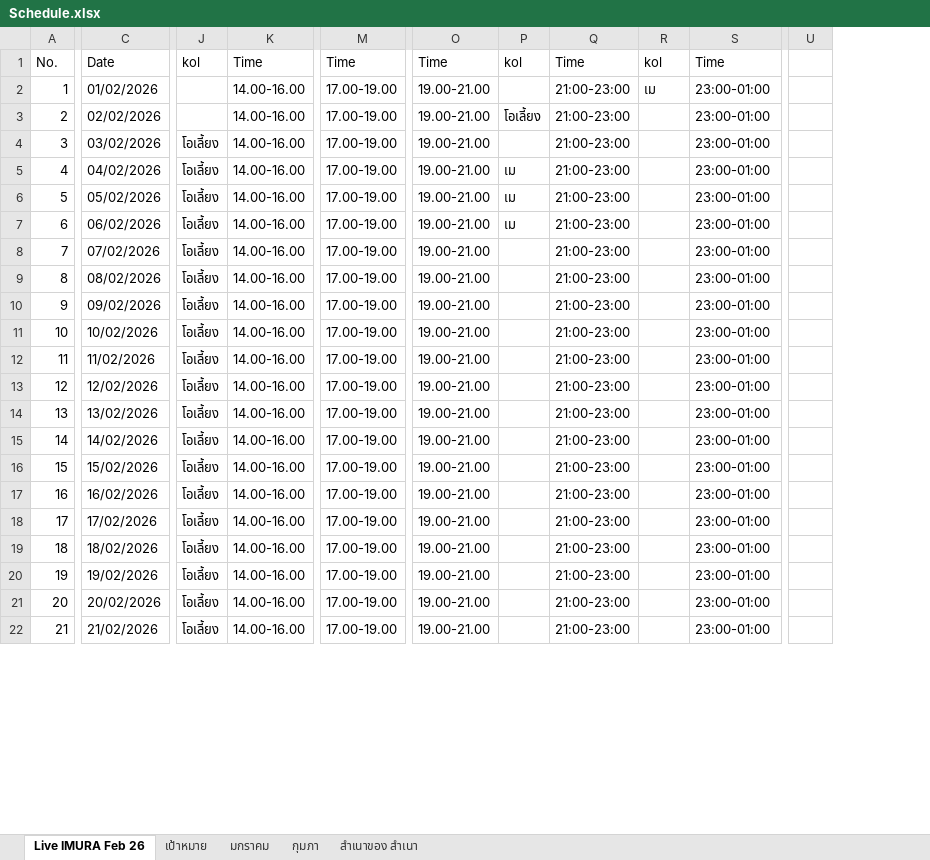
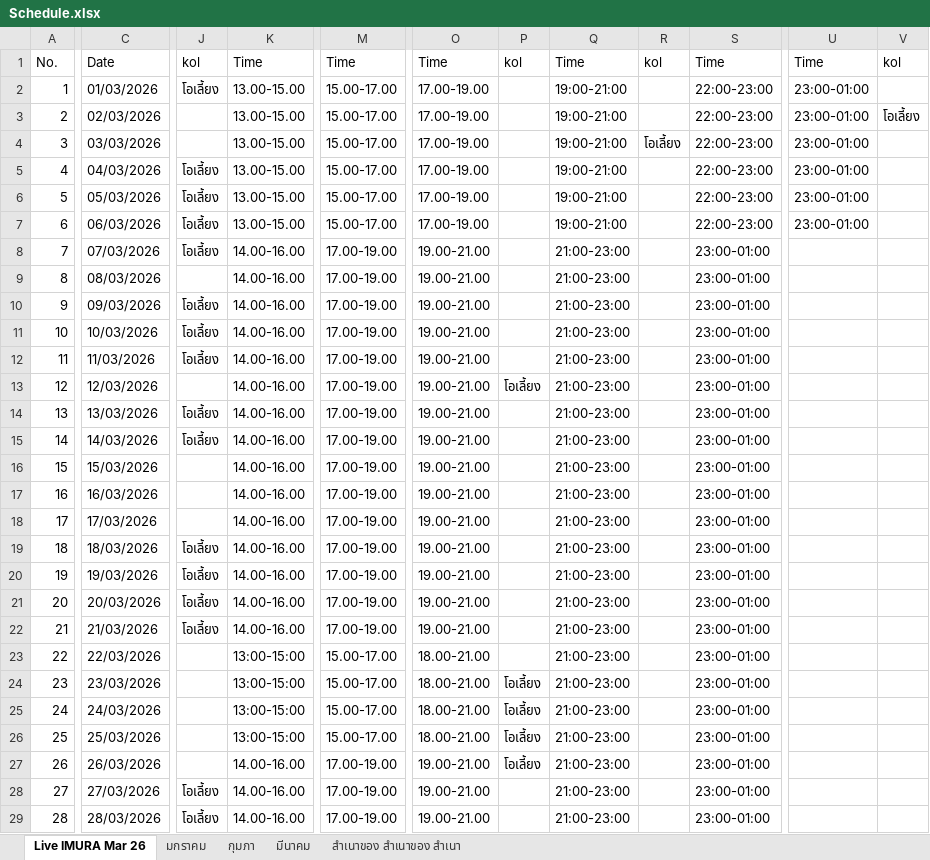
Before and after one commit to yotsaphonliu/update-google-sheetes, an Excel workbook: cfg/Schedule.xlsx, sheet Live IMURA Mar 26, drawn as a sheet; only a part is shown, gaps mark what is left out; values as stored, in another font and other column widths than the file's, no cell formats; charts and pictures not drawn; removed rows and columns are numbered as before the commit, all else as after; rows hold the shown columns only; the diff covers the shown part only; the diff names each change by its address in the sheet, - before the commit and + after, or states it on an @@ line.

Commit message:
Update `lookup_ranges.csv` and `config.yaml` to use March sheet, modify `Schedule.xlsx`

```diff
--- a/cfg/Schedule.xlsx (sheet Live IMURA Mar 26)
+++ b/cfg/Schedule.xlsx (sheet Live IMURA Mar 26)
-sheet tab: Live IMURA Feb 26
+sheet tab: Live IMURA Mar 26
-sheet tab: สำเนาของ สำเนา
+sheet tab: สำเนาของ สำเนาของ สำเนา
-sheet tab: เป้าหมาย
+sheet tab: มีนาคม
-column C, rows 1-22: Date | 01/02/2026 | 02/02/2026 | 03/02/2026 | 04/02/2026 | 05/02/2026 | 06/02/2026 | 07/02/2026 | 08/02/2026 | 09/02/2026 | 10/02/2026 | 11/02/2026 | 12/02/2026 | 13/02/2026 | 14/02/2026 | 15/02/2026 | 16/02/2026 | 17/02/2026 | 18/02/2026 | 19/02/2026 | 20/02/2026 | 21/02/2026
+column C, rows 1-11: Date | 01/03/2026 | 02/03/2026 | 03/03/2026 | 04/03/2026 | 05/03/2026 | 06/03/2026 | 07/03/2026 | 08/03/2026 | 09/03/2026 | 10/03/2026; rows 19-29: 18/03/2026 | 19/03/2026 | 20/03/2026 | 21/03/2026 | 22/03/2026 | 23/03/2026 | 24/03/2026 | 25/03/2026 | 26/03/2026 | 27/03/2026 | 28/03/2026
-column U, empty
+column U, rows 1-7: Time | 23:00-01:00 | 23:00-01:00 | 23:00-01:00 | 23:00-01:00 | 23:00-01:00 | 23:00-01:00
+column V, rows 1-3: kol |  | โอเลี้ยง
-J2: (empty)
+J2: โอเลี้ยง
-K2:K7: 14.00-16.00
+K2:K7: 13.00-15.00
-M2:M7: 17.00-19.00
+M2:M7: 15.00-17.00
-O2:O7: 19.00-21.00
+O2:O7: 17.00-19.00
-Q2:Q7: 21:00-23:00
+Q2:Q7: 19:00-21:00
-R2: เม
+R2: (empty)
-S2:S7: 23:00-01:00
+S2:S7: 22:00-23:00
-P3: โอเลี้ยง
+P3: (empty)
-J4: โอเลี้ยง
+J4: (empty)
-R4: (empty)
+R4: โอเลี้ยง
-P5:P7: เม
+P5:P7: (empty)
-J9: โอเลี้ยง
+J9: (empty)
+row 12: 11 | 11/03/2026 | โอเลี้ยง | 14.00-16.00 | 17.00-19.00 | 19.00-21.00 |  | 21:00-23:00 |  | 23:00-01:00
+row 13: 12 | 12/03/2026 |  | 14.00-16.00 | 17.00-19.00 | 19.00-21.00 | โอเลี้ยง | 21:00-23:00 |  | 23:00-01:00
+row 14: 13 | 13/03/2026 | โอเลี้ยง | 14.00-16.00 | 17.00-19.00 | 19.00-21.00 |  | 21:00-23:00 |  | 23:00-01:00
@@ row 29 moved to row 15: 14 @@
+row 16: 15 | 15/03/2026 |  | 14.00-16.00 | 17.00-19.00 | 19.00-21.00 |  | 21:00-23:00 |  | 23:00-01:00
+row 17: 16 | 16/03/2026 |  | 14.00-16.00 | 17.00-19.00 | 19.00-21.00 |  | 21:00-23:00 |  | 23:00-01:00
+row 18: 17 | 17/03/2026 |  | 14.00-16.00 | 17.00-19.00 | 19.00-21.00 |  | 21:00-23:00 |  | 23:00-01:00
@@ column A renumbered from row 19 down @@
-J23:J27: โอเลี้ยง
+J23:J27: (empty)
-K23:K26: 14.00-16.00
+K23:K26: 13:00-15:00
-M23:M26: 17.00-19.00
+M23:M26: 15.00-17.00
-O23:O26: 19.00-21.00
+O23:O26: 18.00-21.00
-P24:P27: (empty)
+P24:P27: โอเลี้ยง
```
Also changed, not shown: 5 added rows, 3 removed rows, 235 edited cells and merged cells elsewhere in this sheet, sheet กุมภา, sheet มกราคม, cell formats, formulas that keep their value, 2 other files.
